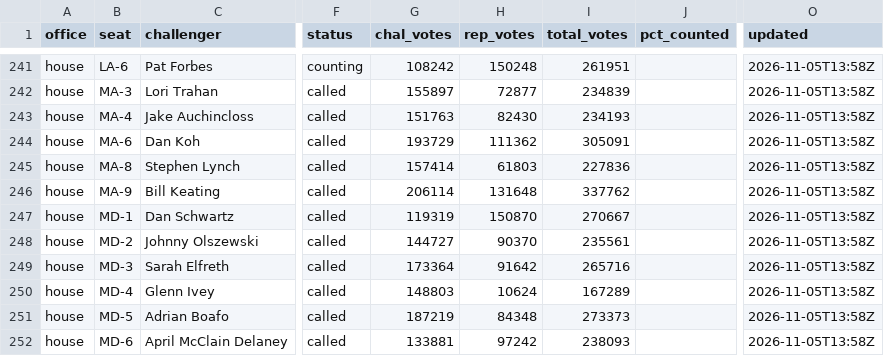
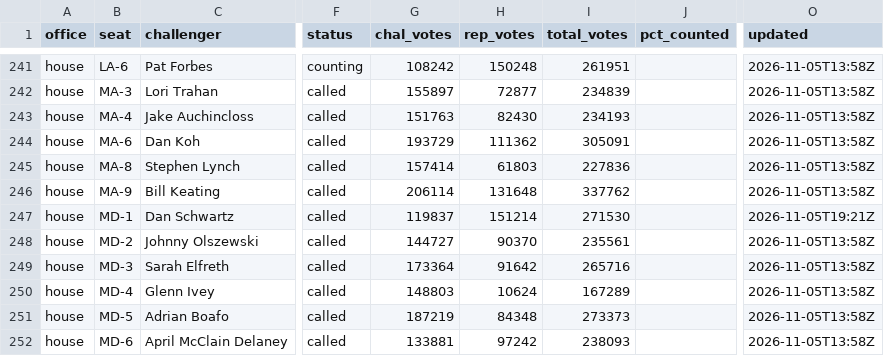
Before and after one commit to scorvec/midterms-2026, a CSV file: data/results/results_2026.csv, drawn as a sheet; only a part is shown, gaps mark what is left out; the diff names each change by its address in the sheet, - before the commit and + after, or states it on an @@ line.

```diff
--- a/data/results/results_2026.csv
+++ b/data/results/results_2026.csv
-G247 (chal_votes): 119319
+G247 (chal_votes): 119837
-H247 (rep_votes): 150870
+H247 (rep_votes): 151214
-I247 (total_votes): 270667
+I247 (total_votes): 271530
-O247 (updated): 2026-11-05T13:58Z
+O247 (updated): 2026-11-05T19:21Z
```
Also changed, not shown: 5 other files.
